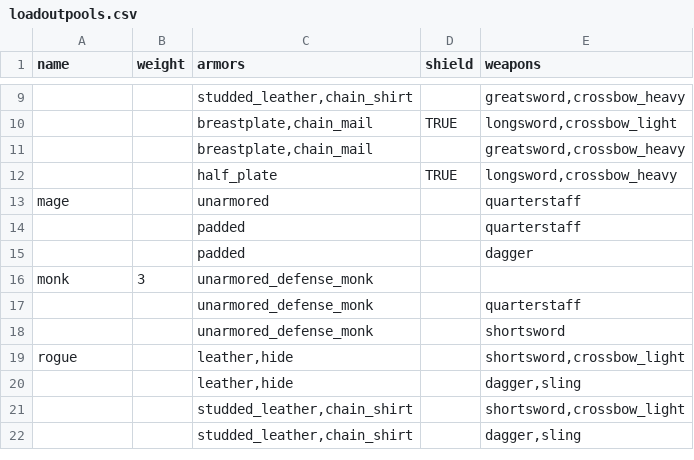
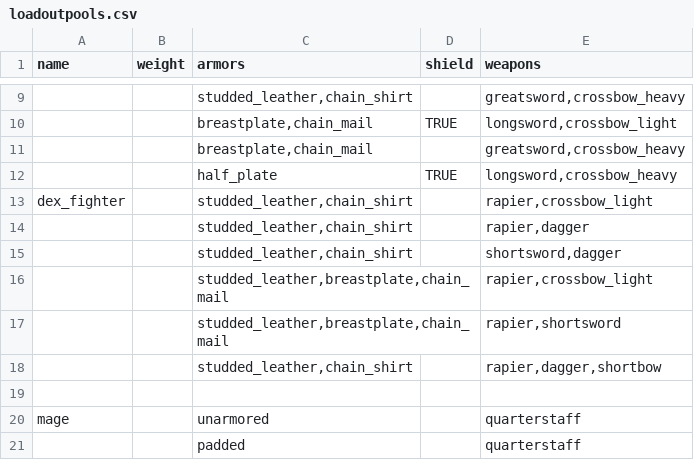
Before and after one commit to FriendGaru/npcgen, a CSV file: npcgen/data/loadoutpools.csv, drawn as a sheet; only a part is shown, gaps mark what is left out; the shorter side is filled out with more unchanged rows; the diff names each change by its address in the sheet, - before the commit and + after, or states it on an @@ line.

```diff
--- a/npcgen/data/loadoutpools.csv
+++ b/npcgen/data/loadoutpools.csv
+row 13: dex_fighter |  | studded_leather,chain_shirt |  | rapier,crossbow_light
+row 14:  |  | studded_leather,chain_shirt |  | rapier,dagger
+row 15:  |  | studded_leather,chain_shirt |  | shortsword,dagger
+row 16:  |  | studded_leather,breastplate,chain_mail |  | rapier,crossbow_light
+row 17:  |  | studded_leather,breastplate,chain_mail |  | rapier,shortsword
+row 18:  |  | studded_leather,chain_shirt |  | rapier,dagger,shortbow
+row 19: (empty)
```
Also changed, not shown: npcgen/data/classtemplates.csv, npcgen/data/traits.csv, 1 other file.
